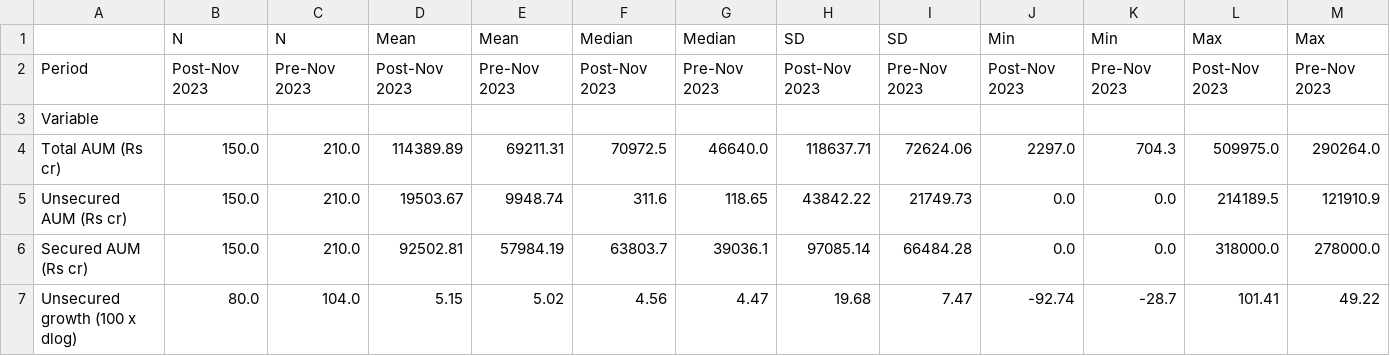
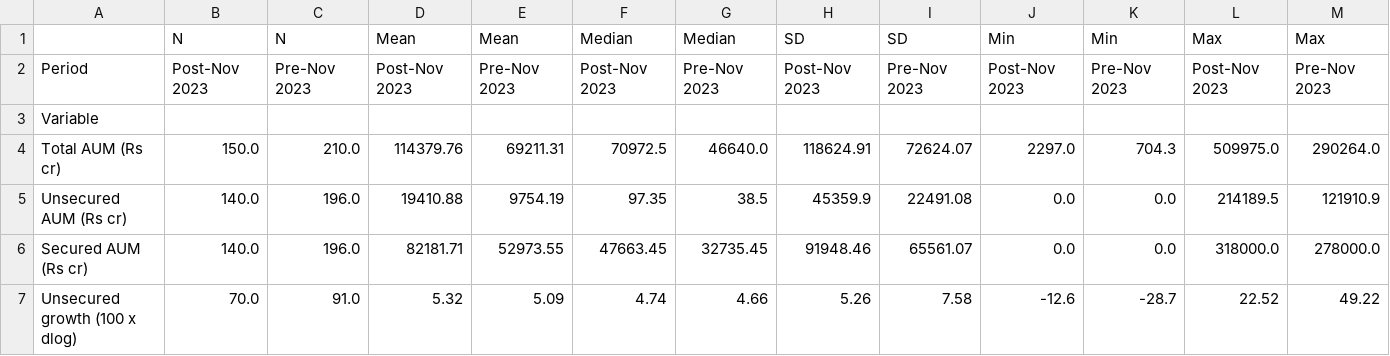
Before and after one commit to nityamgupta173/Claude-Dissertation, a CSV file: outputs/summary_statistics_wide.csv, drawn as a sheet; only a part is shown; the diff covers the shown part only.

```diff
--- a/outputs/summary_statistics_wide.csv
+++ b/outputs/summary_statistics_wide.csv
@@ -3,5 +3,5 @@ Period,Post-Nov 2023,Pre-Nov 2023,Post-Nov 2023,Pre-Nov 2023,Post-Nov 2023,Pre-N
 Variable,,,,,,,,,,,,
-Total AUM (Rs cr),150.0,210.0,114389.89,69211.31,70972.5,46640.0,118637.71,72624.06,2297.0,704.3,509975.0,290264.0
-Unsecured AUM (Rs cr),150.0,210.0,19503.67,9948.74,311.6,118.65,43842.22,21749.73,0.0,0.0,214189.5,121910.9
-Secured AUM (Rs cr),150.0,210.0,92502.81,57984.19,63803.7,39036.1,97085.14,66484.28,0.0,0.0,318000.0,278000.0
-Unsecured growth (100 x dlog),80.0,104.0,5.15,5.02,4.56,4.47,19.68,7.47,-92.74,-28.7,101.41,49.22
+Total AUM (Rs cr),150.0,210.0,114379.76,69211.31,70972.5,46640.0,118624.91,72624.07,2297.0,704.3,509975.0,290264.0
+Unsecured AUM (Rs cr),140.0,196.0,19410.88,9754.19,97.35,38.5,45359.9,22491.08,0.0,0.0,214189.5,121910.9
+Secured AUM (Rs cr),140.0,196.0,82181.71,52973.55,47663.45,32735.45,91948.46,65561.07,0.0,0.0,318000.0,278000.0
+Unsecured growth (100 x dlog),70.0,91.0,5.32,5.09,4.74,4.66,5.26,7.58,-12.6,-28.7,22.52,49.22
```
Also changed, not shown: 16 edited cells elsewhere in this file, outputs/all_regression_results.csv, outputs/event_study_coefficients.csv, 22 other files.
